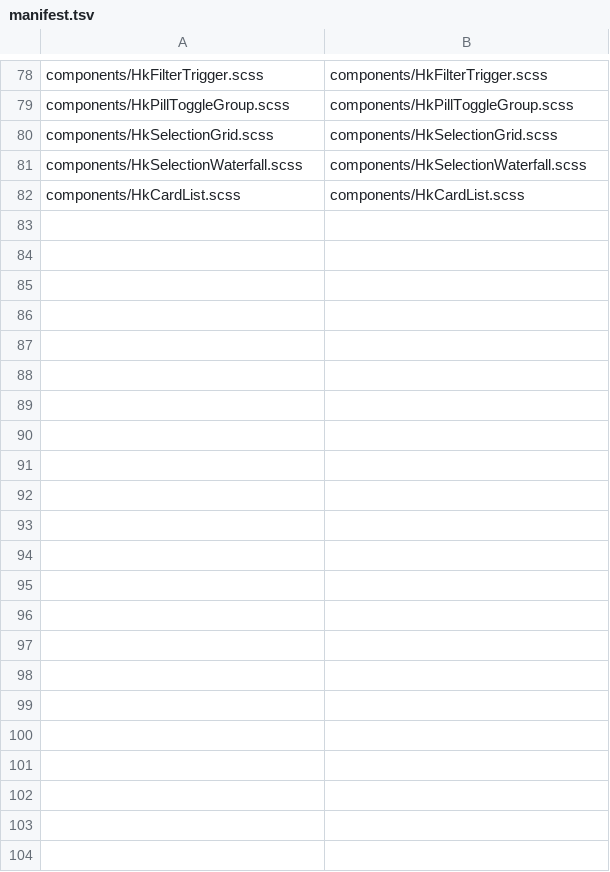
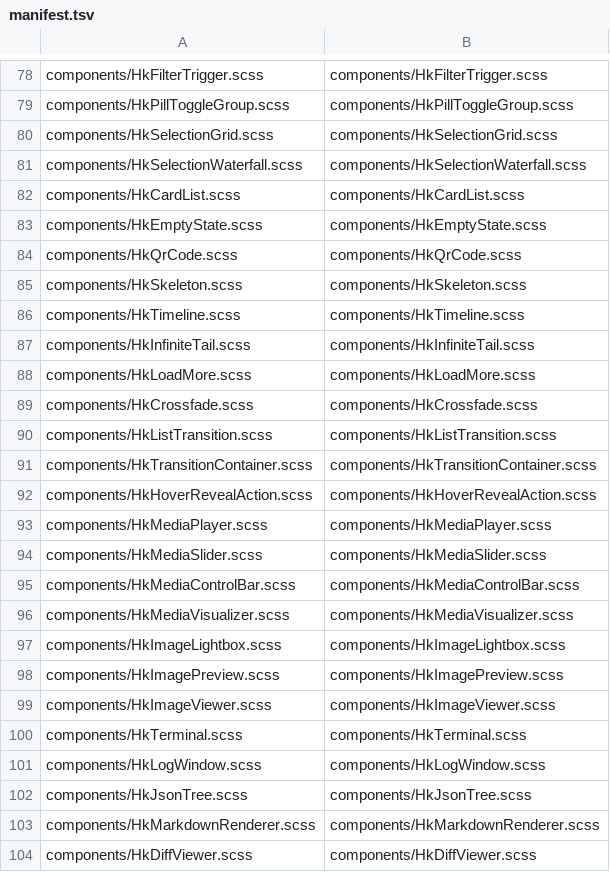
Before and after one commit to celestia-island/hikari, a TSV file: packages/components/src/styles/vue-mirror/manifest.tsv, drawn as a sheet; only a part is shown, gaps mark what is left out; the diff names each change by its address in the sheet, - before the commit and + after, or states it on an @@ line.

Commit message:
✨ Mirror the display and media families on the shared sheets. (#1010)
* ✨ Vendor the canonical Vue component sheets into the Rust crate.

* ✨ Mirror the Spinner on the canonical Vue sheet and retire the legacy Spin.

* ✨ Mirror the Alert, LoadingVeil, PhaseTransition and Progress family on the canonical Vue sheets.

* ✨ Mirror the remaining feedback surfaces on the canonical Vue sheets and retire the legacy chain.

* 🔧 Retire the stray legacy alert/popover sheets and pin token coverage in the drift guard.

* 🔧 Make the message box reusable and ship the shared chrome.

* 🔧 Close the review holes in the mirror guards and settle the message box once.

* 🔧 Prove the message box settles exactly once.

* ✨ Open the basic-form mirror wave with the icon and identity atoms.

* ✨ Mirror the basic-form family on the shared Vue sheets.

* 🐛 Mount the progress ring through innerHTML so its SVG paints.

* 🔧 Close the basic-form review findings across the stateful atoms.

* 🔧 Pin the slider and checkbox contracts with render-level guards.

* 🔧 Guard every mirrored family and render the whole basic wave.

* ✨ Open the advanced-input wave with the shared sheets and the fab.

* ✨ Mirror the advanced-input family with its pickers and dialogs.

* 🔧 Close the advanced-input review findings across the interactive shells.

* 🔧 Guard the stylesheet fan-in and record the replaced legacy surfaces.

* ✨ Mirror the data-viz and data-table families on the shared sheets.

* 🔧 Retire the legacy data sheets and align the mirrored sort and copy.

* 🔧 Guard the shared chrome, the i18n keys and the dual-source sheets.

* ✨ Open the display and media wave with its shared sheets.

* ✨ Mirror the display and media families on the shared sheets.

* 🔧 Key the media drag per instance and make the locale guard compare text.

* 🔧 Guard the mask weights, the escape path and the per-slider drag state.

* 🔄 Re-vendor the sheets master moved under the mirror.

---------

Co-authored-by: langyo <langyo@users.noreply.github.com>

```diff
--- a/packages/components/src/styles/vue-mirror/manifest.tsv
+++ b/packages/components/src/styles/vue-mirror/manifest.tsv
+row 83: components/HkEmptyState.scss | components/HkEmptyState.scss
+row 84: components/HkQrCode.scss | components/HkQrCode.scss
+row 85: components/HkSkeleton.scss | components/HkSkeleton.scss
+row 86: components/HkTimeline.scss | components/HkTimeline.scss
+row 87: components/HkInfiniteTail.scss | components/HkInfiniteTail.scss
+row 88: components/HkLoadMore.scss | components/HkLoadMore.scss
+row 89: components/HkCrossfade.scss | components/HkCrossfade.scss
+row 90: components/HkListTransition.scss | components/HkListTransition.scss
+row 91: components/HkTransitionContainer.scss | components/HkTransitionContainer.scss
+row 92: components/HkHoverRevealAction.scss | components/HkHoverRevealAction.scss
+row 93: components/HkMediaPlayer.scss | components/HkMediaPlayer.scss
+row 94: components/HkMediaSlider.scss | components/HkMediaSlider.scss
+row 95: components/HkMediaControlBar.scss | components/HkMediaControlBar.scss
+row 96: components/HkMediaVisualizer.scss | components/HkMediaVisualizer.scss
+row 97: components/HkImageLightbox.scss | components/HkImageLightbox.scss
+row 98: components/HkImagePreview.scss | components/HkImagePreview.scss
+row 99: components/HkImageViewer.scss | components/HkImageViewer.scss
+row 100: components/HkTerminal.scss | components/HkTerminal.scss
+row 101: components/HkLogWindow.scss | components/HkLogWindow.scss
+row 102: components/HkJsonTree.scss | components/HkJsonTree.scss
+row 103: components/HkMarkdownRenderer.scss | components/HkMarkdownRenderer.scss
+row 104: components/HkDiffViewer.scss | components/HkDiffViewer.scss
```
Also changed, not shown: 58 other files.
